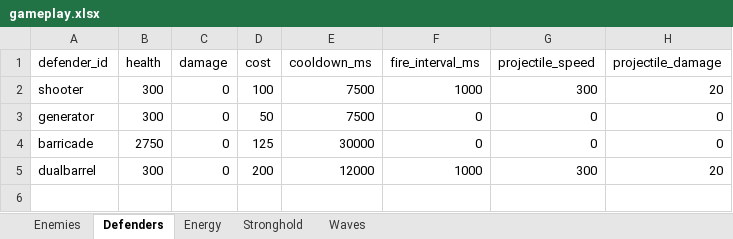
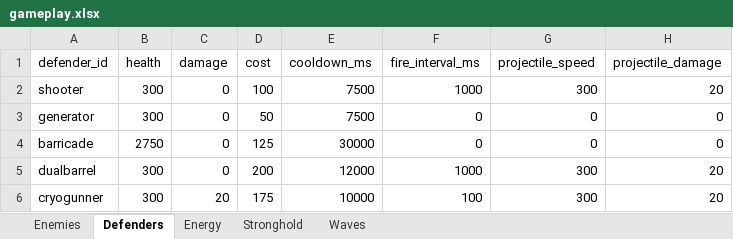
Before and after one commit to MatasZos/Surge, an Excel workbook: config/gameplay.xlsx, sheet Defenders, drawn as a sheet; values as stored, in another font and other column widths than the file's, no borders; the diff names each change by its address in the sheet, - before the commit and + after, or states it on an @@ line.

Commit message:
added new defender cryogunner
added two new files for the defender called cryogunner, he slows down enemies

```diff
--- a/config/gameplay.xlsx (sheet Defenders)
+++ b/config/gameplay.xlsx (sheet Defenders)
+row 6: cryogunner | 300 | 20 | 175 | 10000 | 100 | 300 | 20
```
Also changed, not shown: 10 other files.
